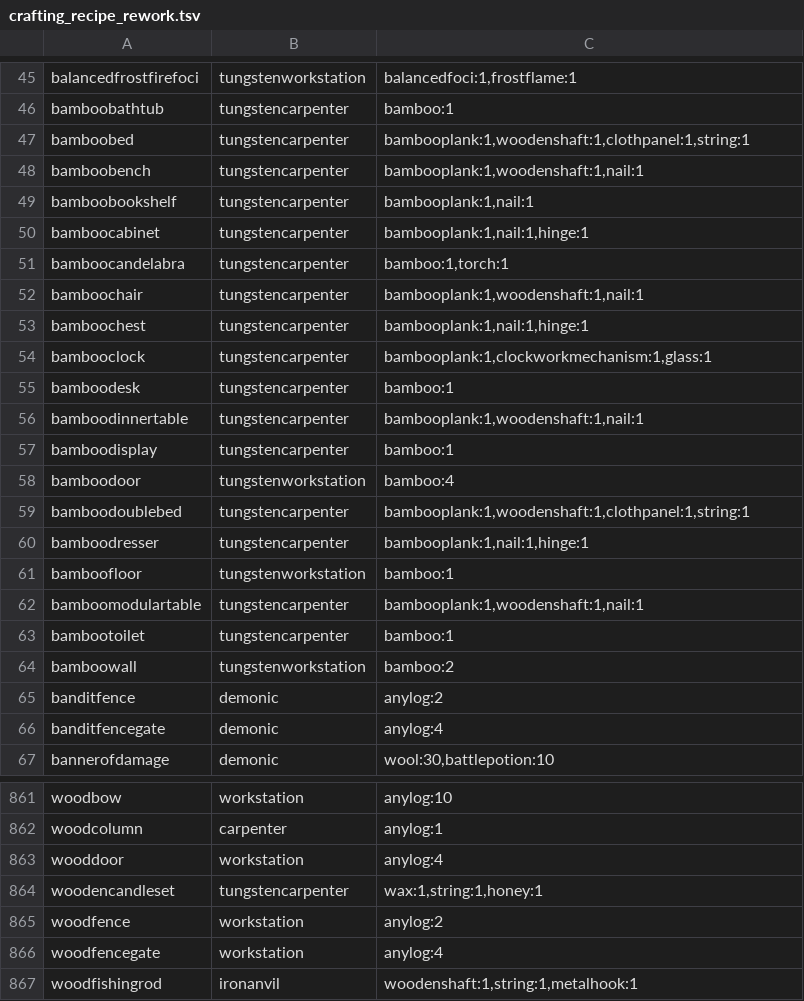
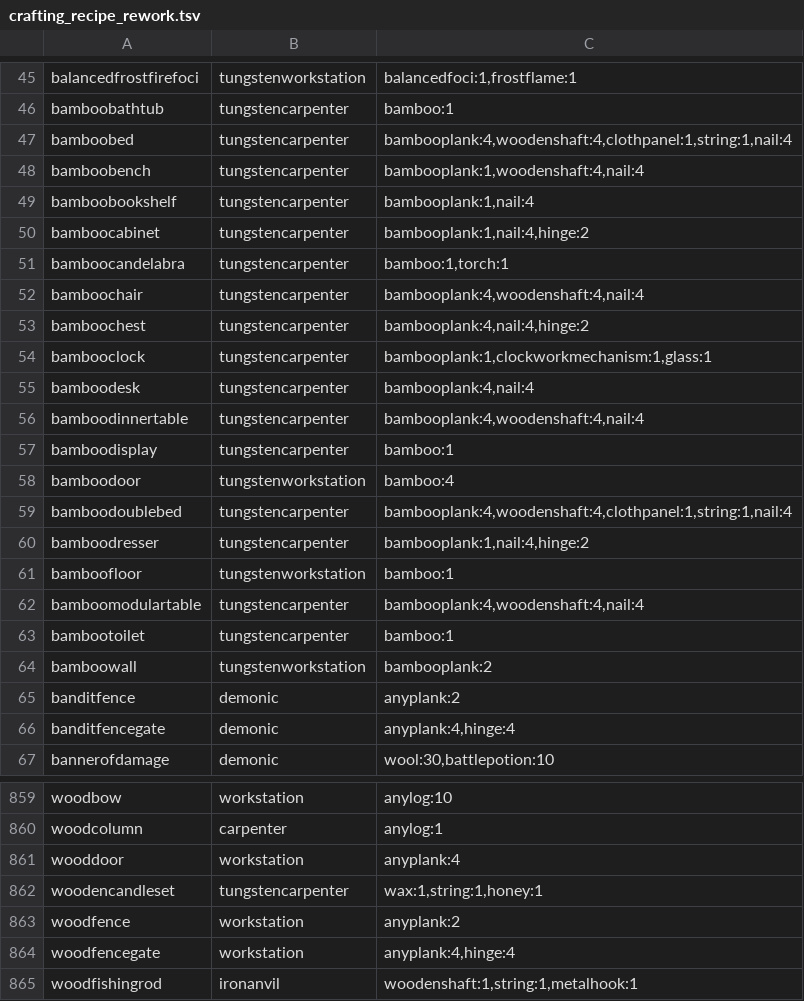
Before and after one commit to opusliews/Necesse-DynamicSettlementsMod, a TSV file: src/main/resources/crafting_recipe_rework.tsv, drawn as a sheet; only a part is shown, gaps mark what is left out; the diff covers the shown part only.

```diff
--- a/src/main/resources/crafting_recipe_rework.tsv
+++ b/src/main/resources/crafting_recipe_rework.tsv
@@ -46,22 +46,22 @@ balancedfrostfirefoci	tungstenworkstation	balancedfoci:1,frostflame:1
 bamboobathtub	tungstencarpenter	bamboo:1
-bamboobed	tungstencarpenter	bambooplank:1,woodenshaft:1,clothpanel:1,string:1
-bamboobench	tungstencarpenter	bambooplank:1,woodenshaft:1,nail:1
-bamboobookshelf	tungstencarpenter	bambooplank:1,nail:1
-bamboocabinet	tungstencarpenter	bambooplank:1,nail:1,hinge:1
+bamboobed	tungstencarpenter	bambooplank:4,woodenshaft:4,clothpanel:1,string:1,nail:4
+bamboobench	tungstencarpenter	bambooplank:1,woodenshaft:4,nail:4
+bamboobookshelf	tungstencarpenter	bambooplank:1,nail:4
+bamboocabinet	tungstencarpenter	bambooplank:1,nail:4,hinge:2
 bamboocandelabra	tungstencarpenter	bamboo:1,torch:1
-bamboochair	tungstencarpenter	bambooplank:1,woodenshaft:1,nail:1
-bamboochest	tungstencarpenter	bambooplank:1,nail:1,hinge:1
+bamboochair	tungstencarpenter	bambooplank:4,woodenshaft:4,nail:4
+bamboochest	tungstencarpenter	bambooplank:4,nail:4,hinge:2
 bambooclock	tungstencarpenter	bambooplank:1,clockworkmechanism:1,glass:1
-bamboodesk	tungstencarpenter	bamboo:1
-bamboodinnertable	tungstencarpenter	bambooplank:1,woodenshaft:1,nail:1
+bamboodesk	tungstencarpenter	bambooplank:4,nail:4
+bamboodinnertable	tungstencarpenter	bambooplank:4,woodenshaft:4,nail:4
 bamboodisplay	tungstencarpenter	bamboo:1
 bamboodoor	tungstenworkstation	bamboo:4
-bamboodoublebed	tungstencarpenter	bambooplank:1,woodenshaft:1,clothpanel:1,string:1
-bamboodresser	tungstencarpenter	bambooplank:1,nail:1,hinge:1
+bamboodoublebed	tungstencarpenter	bambooplank:4,woodenshaft:4,clothpanel:1,string:1,nail:4
+bamboodresser	tungstencarpenter	bambooplank:1,nail:4,hinge:2
 bamboofloor	tungstenworkstation	bamboo:1
-bamboomodulartable	tungstencarpenter	bambooplank:1,woodenshaft:1,nail:1
+bamboomodulartable	tungstencarpenter	bambooplank:4,woodenshaft:4,nail:4
 bambootoilet	tungstencarpenter	bamboo:1
-bamboowall	tungstenworkstation	bamboo:2
-banditfence	demonic	anylog:2
-banditfencegate	demonic	anylog:4
+bamboowall	tungstenworkstation	bambooplank:2
+banditfence	demonic	anyplank:2
+banditfencegate	demonic	anyplank:4,hinge:4
 bannerofdamage	demonic	wool:30,battlepotion:10
@@ -862,6 +860,6 @@ woodbow	workstation	anylog:10
 woodcolumn	carpenter	anylog:1
-wooddoor	workstation	anylog:4
+wooddoor	workstation	anyplank:4
 woodencandleset	tungstencarpenter	wax:1,string:1,honey:1
-woodfence	workstation	anylog:2
-woodfencegate	workstation	anylog:4
+woodfence	workstation	anyplank:2
+woodfencegate	workstation	anyplank:4,hinge:4
 woodfishingrod	ironanvil	woodenshaft:1,string:1,metalhook:1
```
Also changed, not shown: 2 removed rows and 135 edited cells elsewhere in this file, 1 other file.
